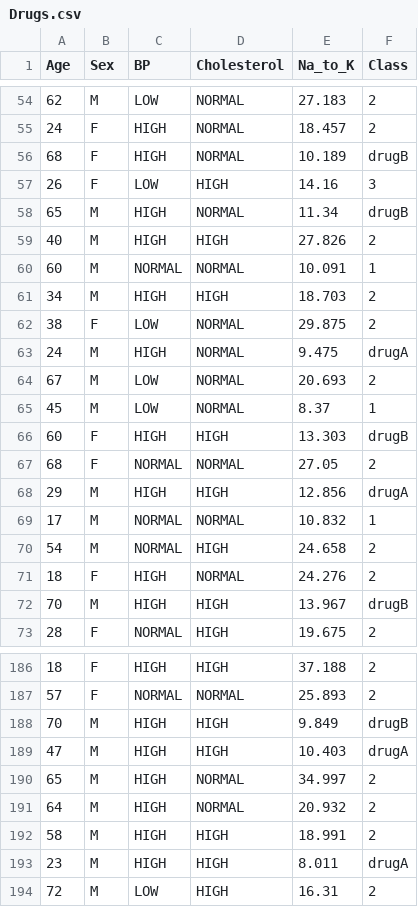
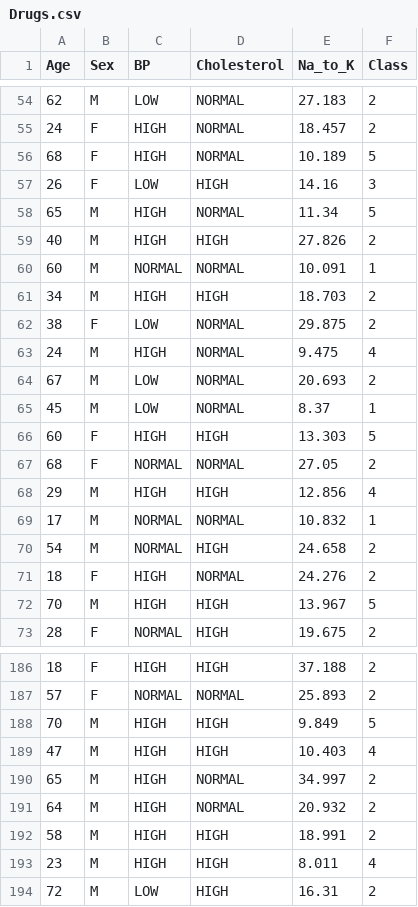
Before and after one commit to llgithub97/INSE6220, a CSV file: Drugs.csv, drawn as a sheet; only a part is shown, gaps mark what is left out; the diff covers the shown part only.

```diff
--- a/Drugs.csv
+++ b/Drugs.csv
@@ -55,5 +55,5 @@ Age,Sex,BP,Cholesterol,Na_to_K,Class
 24,F,HIGH,NORMAL,18.457,2
-68,F,HIGH,NORMAL,10.189,drugB
+68,F,HIGH,NORMAL,10.189,5
 26,F,LOW,HIGH,14.16,3
-65,M,HIGH,NORMAL,11.34,drugB
+65,M,HIGH,NORMAL,11.34,5
 40,M,HIGH,HIGH,27.826,2
@@ -62,8 +62,8 @@ Age,Sex,BP,Cholesterol,Na_to_K,Class
 38,F,LOW,NORMAL,29.875,2
-24,M,HIGH,NORMAL,9.475,drugA
+24,M,HIGH,NORMAL,9.475,4
 67,M,LOW,NORMAL,20.693,2
 45,M,LOW,NORMAL,8.37,1
-60,F,HIGH,HIGH,13.303,drugB
+60,F,HIGH,HIGH,13.303,5
 68,F,NORMAL,NORMAL,27.05,2
-29,M,HIGH,HIGH,12.856,drugA
+29,M,HIGH,HIGH,12.856,4
 17,M,NORMAL,NORMAL,10.832,1
@@ -71,3 +71,3 @@ Age,Sex,BP,Cholesterol,Na_to_K,Class
 18,F,HIGH,NORMAL,24.276,2
-70,M,HIGH,HIGH,13.967,drugB
+70,M,HIGH,HIGH,13.967,5
 28,F,NORMAL,HIGH,19.675,2
@@ -187,4 +187,4 @@ Age,Sex,BP,Cholesterol,Na_to_K,Class
 57,F,NORMAL,NORMAL,25.893,2
-70,M,HIGH,HIGH,9.849,drugB
-47,M,HIGH,HIGH,10.403,drugA
+70,M,HIGH,HIGH,9.849,5
+47,M,HIGH,HIGH,10.403,4
 65,M,HIGH,NORMAL,34.997,2
@@ -192,3 +192,3 @@ Age,Sex,BP,Cholesterol,Na_to_K,Class
 58,M,HIGH,HIGH,18.991,2
-23,M,HIGH,HIGH,8.011,drugA
+23,M,HIGH,HIGH,8.011,4
 72,M,LOW,HIGH,16.31,2
```
Also changed, not shown: 30 edited cells elsewhere in this file.
